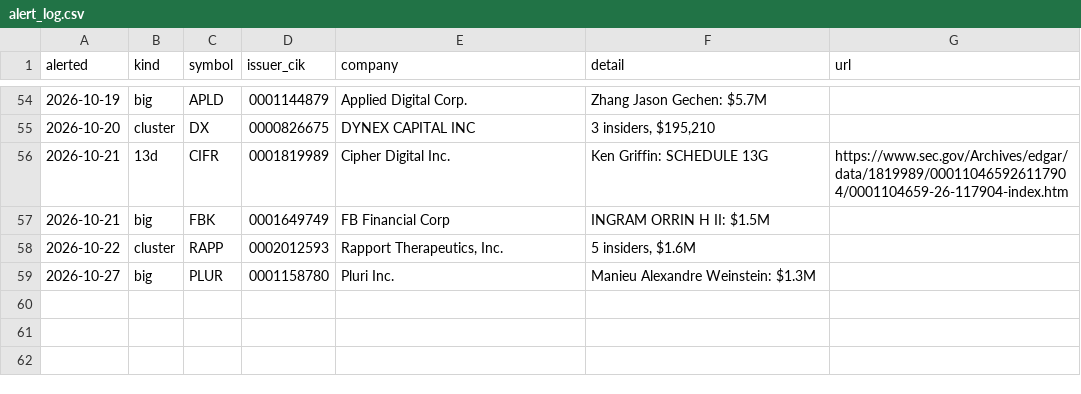
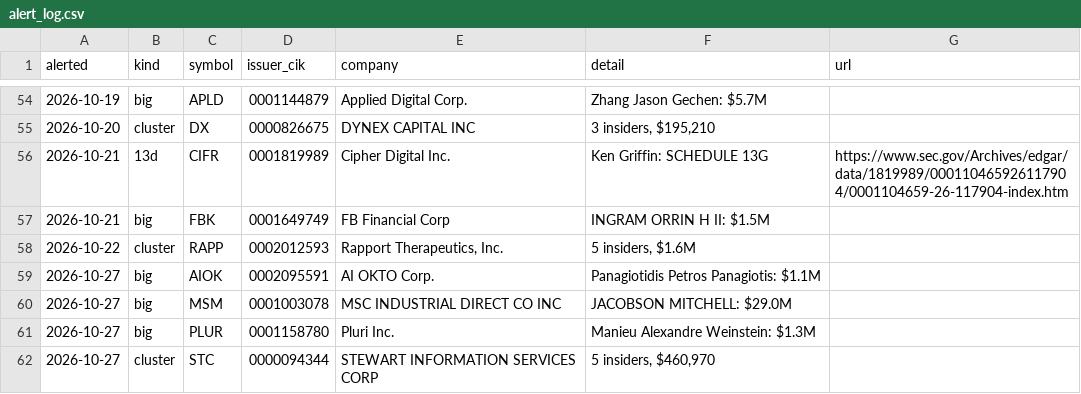
Before and after one commit to jwill736/market-tracker, a CSV file: alert_log.csv, drawn as a sheet; only a part is shown, gaps mark what is left out.

```diff
--- a/alert_log.csv
+++ b/alert_log.csv
@@ -58,2 +58,5 @@ alerted,kind,symbol,issuer_cik,company,detail,url
 2026-10-22,cluster,RAPP,0002012593,"Rapport Therapeutics, Inc.","5 insiders, $1.6M",
+2026-10-27,big,AIOK,0002095591,AI OKTO Corp.,Panagiotidis Petros Panagiotis: $1.1M,
+2026-10-27,big,MSM,0001003078,MSC INDUSTRIAL DIRECT CO INC,JACOBSON MITCHELL: $29.0M,
 2026-10-27,big,PLUR,0001158780,Pluri Inc.,Manieu Alexandre Weinstein: $1.3M,
+2026-10-27,cluster,STC,0000094344,STEWART INFORMATION SERVICES CORP,"5 insiders, $460,970",
```
Also changed, not shown: alerted.csv, early_calls.csv, 1 other file.
